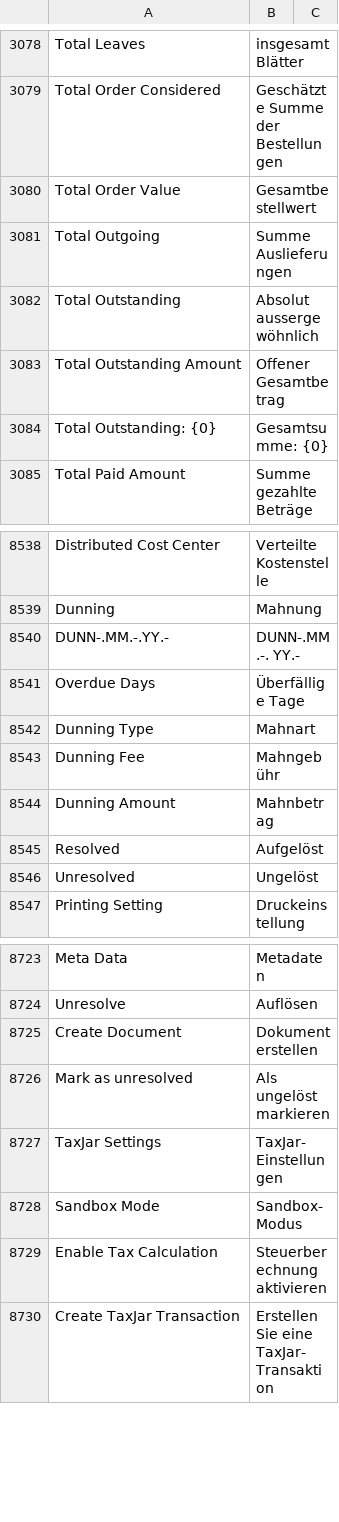
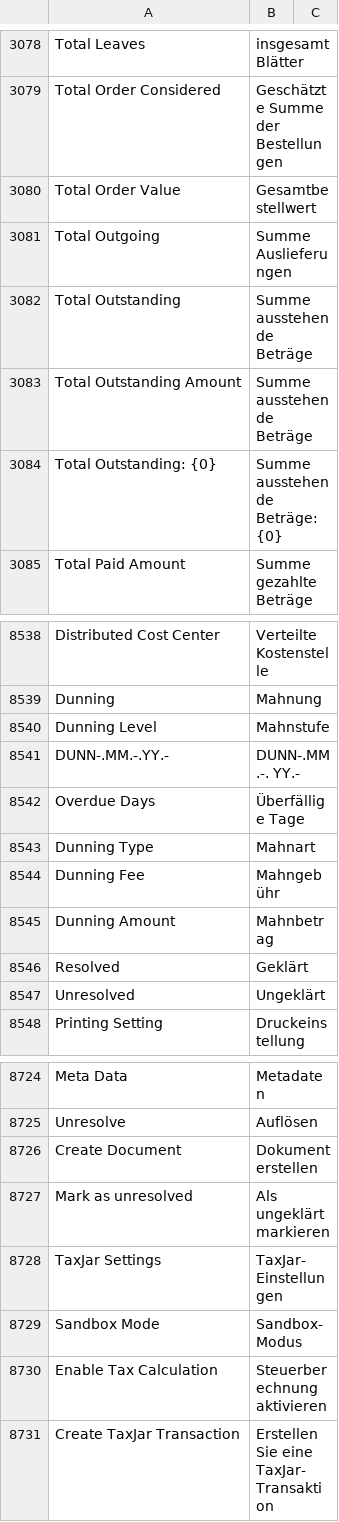
Before and after one commit to Dinext-pro/dinext_erp, a CSV file: erpnext/translations/de.csv, drawn as a sheet; only a part is shown, gaps mark what is left out.

Commit message:
fix: german translations

```diff
--- a/erpnext/translations/de.csv
+++ b/erpnext/translations/de.csv
@@ -3081,5 +3081,5 @@ Total Order Value,Gesamtbestellwert,
 Total Outgoing,Summe Auslieferungen,
-Total Outstanding,Absolut aussergewöhnlich,
-Total Outstanding Amount,Offener Gesamtbetrag,
-Total Outstanding: {0},Gesamtsumme: {0},
+Total Outstanding,Summe ausstehende Beträge,
+Total Outstanding Amount,Summe ausstehende Beträge,
+Total Outstanding: {0},Summe ausstehende Beträge: {0},
 Total Paid Amount,Summe gezahlte Beträge,
@@ -8539,2 +8539,3 @@ Distributed Cost Center,Verteilte Kostenstelle,
 Dunning,Mahnung,
+Dunning Level,Mahnstufe,
 DUNN-.MM.-.YY.-,DUNN-.MM .-. YY.-,
@@ -8544,4 +8545,4 @@ Dunning Fee,Mahngebühr,
 Dunning Amount,Mahnbetrag,
-Resolved,Aufgelöst,
-Unresolved,Ungelöst,
+Resolved,Geklärt,
+Unresolved,Ungeklärt,
 Printing Setting,Druckeinstellung,
@@ -8725,3 +8726,3 @@ Unresolve,Auflösen,
 Create Document,Dokument erstellen,
-Mark as unresolved,Als ungelöst markieren,
+Mark as unresolved,Als ungeklärt markieren,
 TaxJar Settings,TaxJar-Einstellungen,
```
